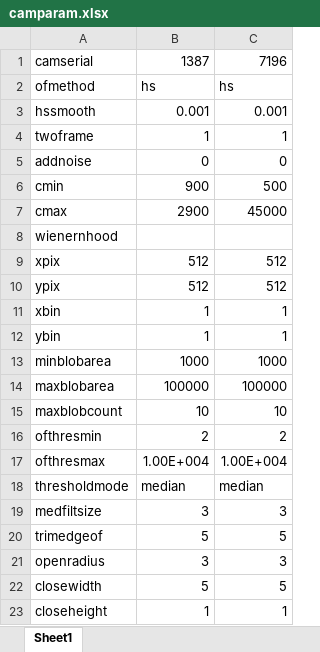
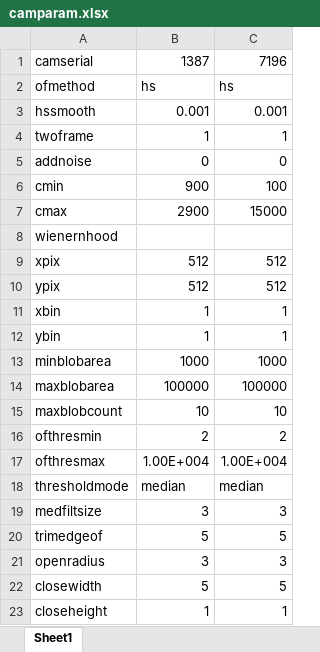
Before and after one commit to space-physics/ionosphereAI, an Excel workbook: camparam.xlsx, sheet Sheet1, drawn as a sheet; values as stored, in another font and other column widths than the file's, no borders; the diff names each change by its address in the sheet, - before the commit and + after, or states it on an @@ line.

```diff
--- a/camparam.xlsx (sheet Sheet1)
+++ b/camparam.xlsx (sheet Sheet1)
-C6: 500
+C6: 100
-C7: 45000
+C7: 15000
```
Also changed, not shown: 1 other file.
